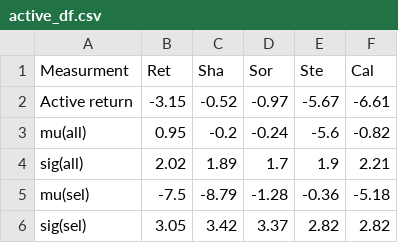
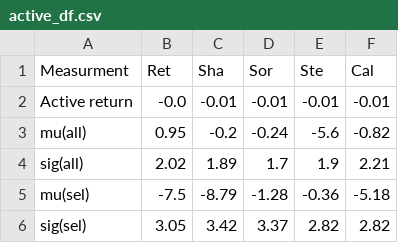
Before and after one commit to DataJakob/BBAN5000-Master-Thesis, a CSV file: EndResults/run0/active_df.csv, drawn as a sheet.

Commit message:
changed active return tables

```diff
--- a/EndResults/run0/active_df.csv
+++ b/EndResults/run0/active_df.csv
@@ -1,3 +1,3 @@
 Measurment,Ret,Sha,Sor,Ste,Cal
-Active return,-3.15,-0.52,-0.97,-5.67,-6.61
+Active return,-0.0,-0.01,-0.01,-0.01,-0.01
 mu(all),0.95,-0.2,-0.24,-5.6,-0.82
```
Also changed, not shown: EndResults/run1/active_df.csv, EndResults/run2/active_df.csv, 12 other files.
